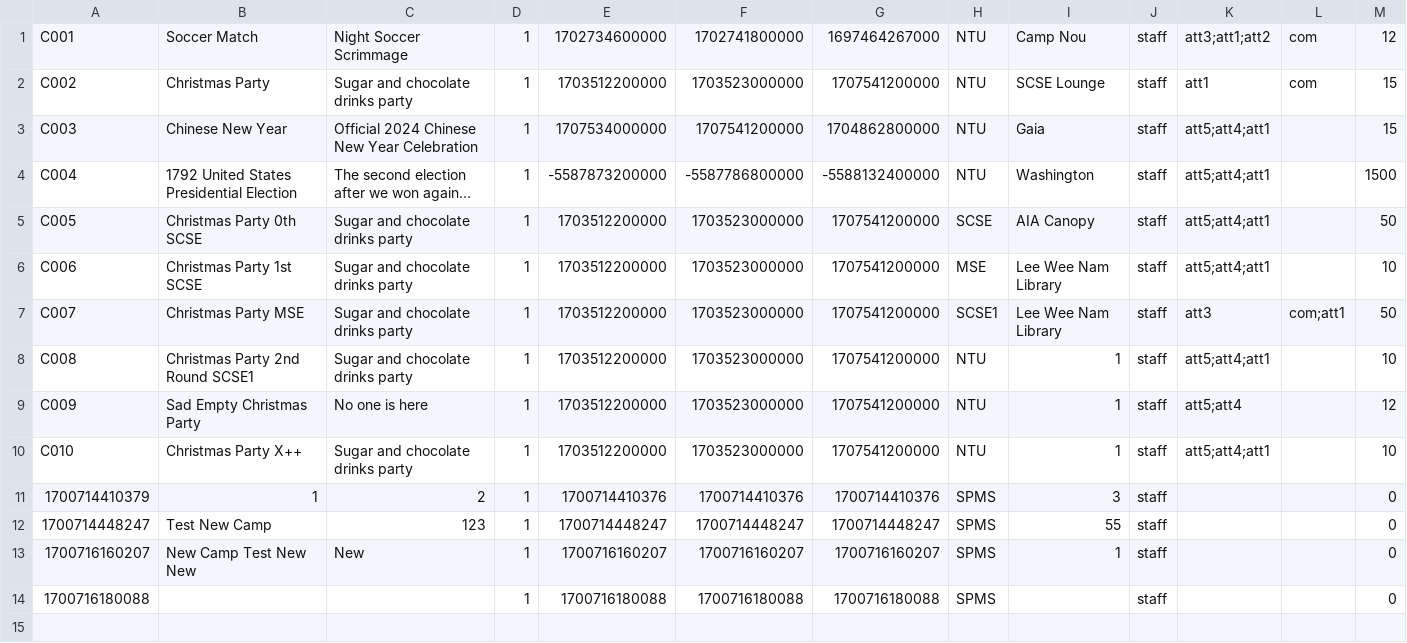
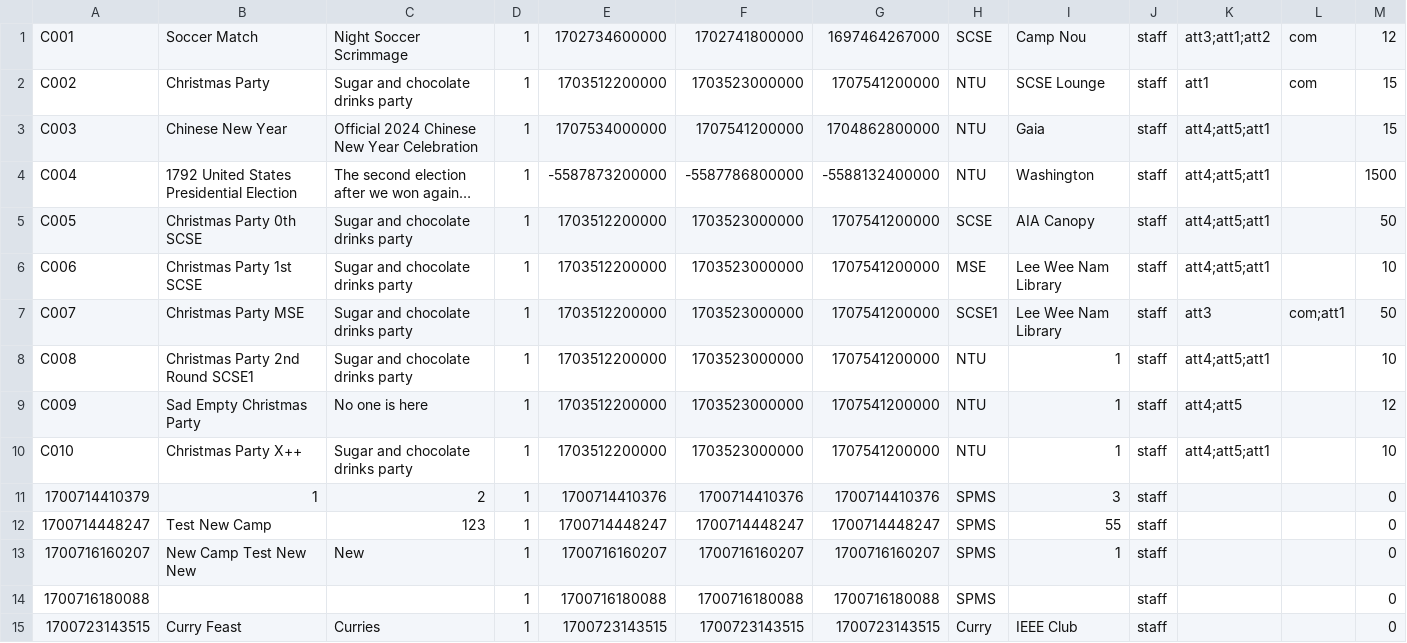
Before and after one commit to EricFan2002/SC2002, a CSV file: data/camp.csv, drawn as a sheet; long unchanged cells end in …; the diff names each change by its address in the sheet, - before the commit and + after, or states it on an @@ line.

```diff
--- a/data/camp.csv
+++ b/data/camp.csv
-H1: NTU
+H1: SCSE
-K3:K6: att5;att4;att1
+K3:K6: att4;att5;att1
-K8: att5;att4;att1
+K8: att4;att5;att1
-K9: att5;att4
+K9: att4;att5
-K10: att5;att4;att1
+K10: att4;att5;att1
+row 15: 1700723143515 | Curry Feast | Curries | 1 | 1700723143515 | 1700723143515 | 1700723143515 | Curry | IEEE Club | staff |  |  | 0
```
Also changed, not shown: 6 other files.
